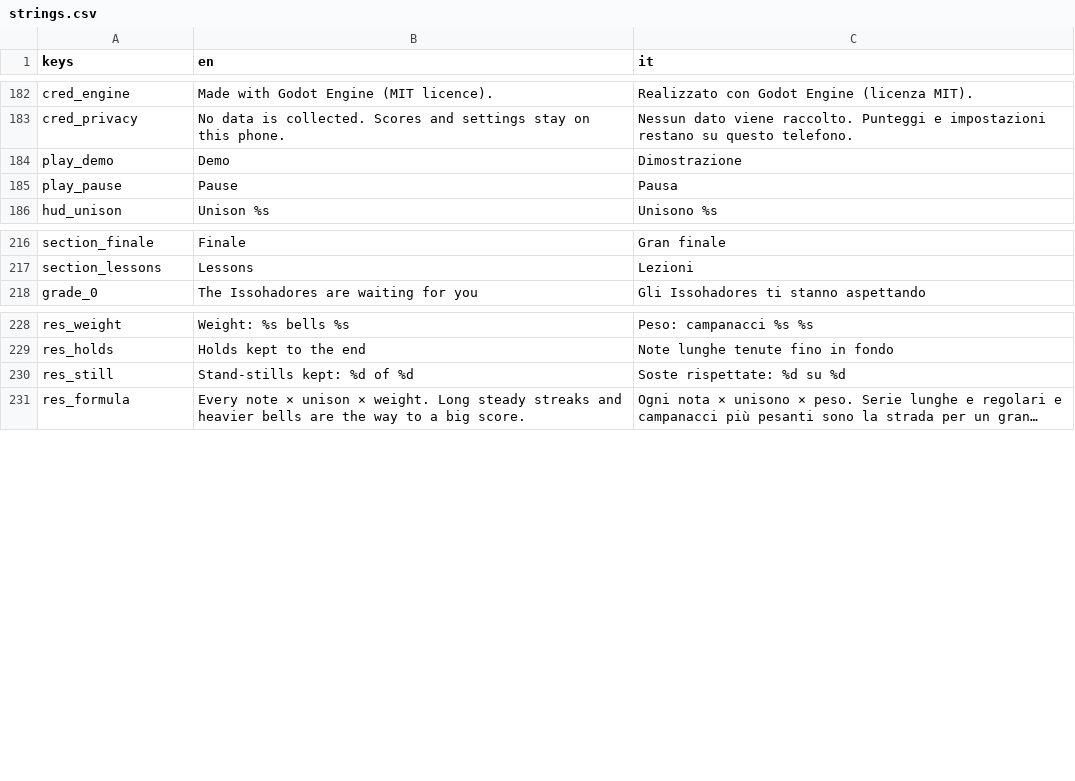
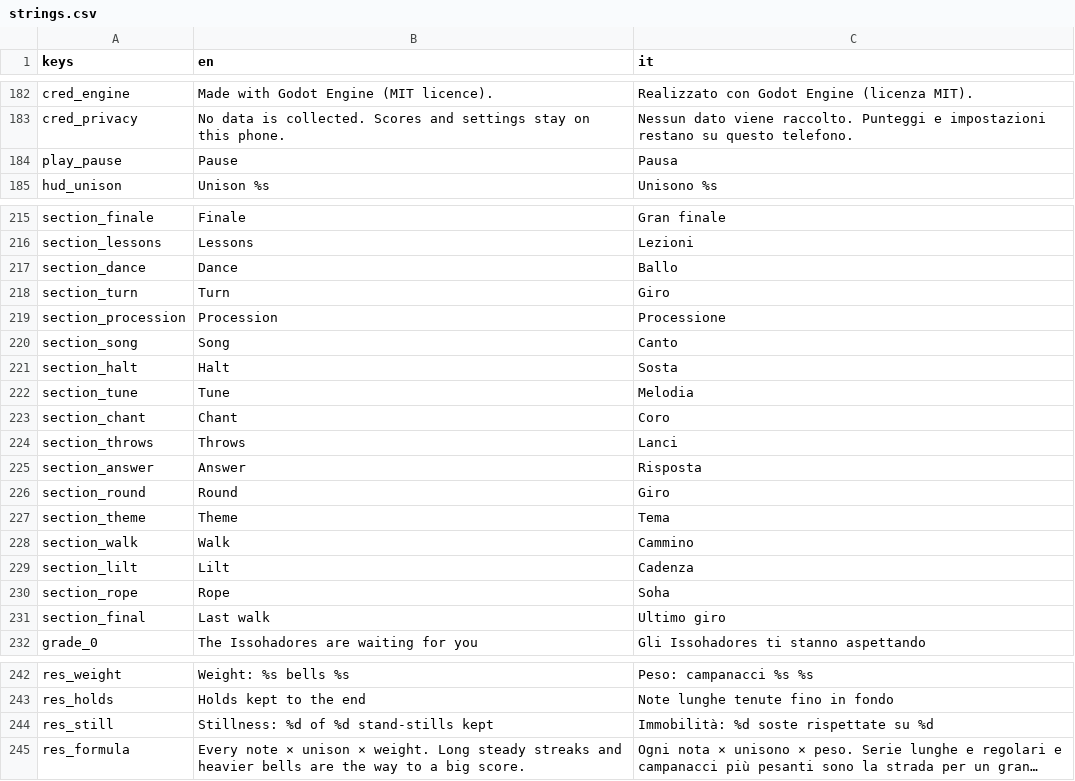
Before and after one commit to icsdaniel/Mamuthones, a CSV file: game/i18n/strings.csv, drawn as a sheet; only a part is shown, gaps mark what is left out; long unchanged cells end in …; removed rows and columns are numbered as before the commit, all else as after; the diff names each change by its address in the sheet, - before the commit and + after, or states it on an @@ line.

```diff
--- a/game/i18n/strings.csv
+++ b/game/i18n/strings.csv
-row 184: play_demo | Demo | Dimostrazione
+row 217: section_dance | Dance | Ballo
+row 218: section_turn | Turn | Giro
+row 219: section_procession | Procession | Processione
+row 220: section_song | Song | Canto
+row 221: section_halt | Halt | Sosta
+row 222: section_tune | Tune | Melodia
+row 223: section_chant | Chant | Coro
+row 224: section_throws | Throws | Lanci
+row 225: section_answer | Answer | Risposta
+row 226: section_round | Round | Giro
+row 227: section_theme | Theme | Tema
+row 228: section_walk | Walk | Cammino
+row 229: section_lilt | Lilt | Cadenza
+row 230: section_rope | Rope | Soha
+row 231: section_final | Last walk | Ultimo giro
-B244 (en): Stand-stills kept: %d of %d
+B244 (en): Stillness: %d of %d stand-stills kept
-C244 (it): Soste rispettate: %d su %d
+C244 (it): Immobilità: %d soste rispettate su %d
```
Also changed, not shown: 5 other files.
